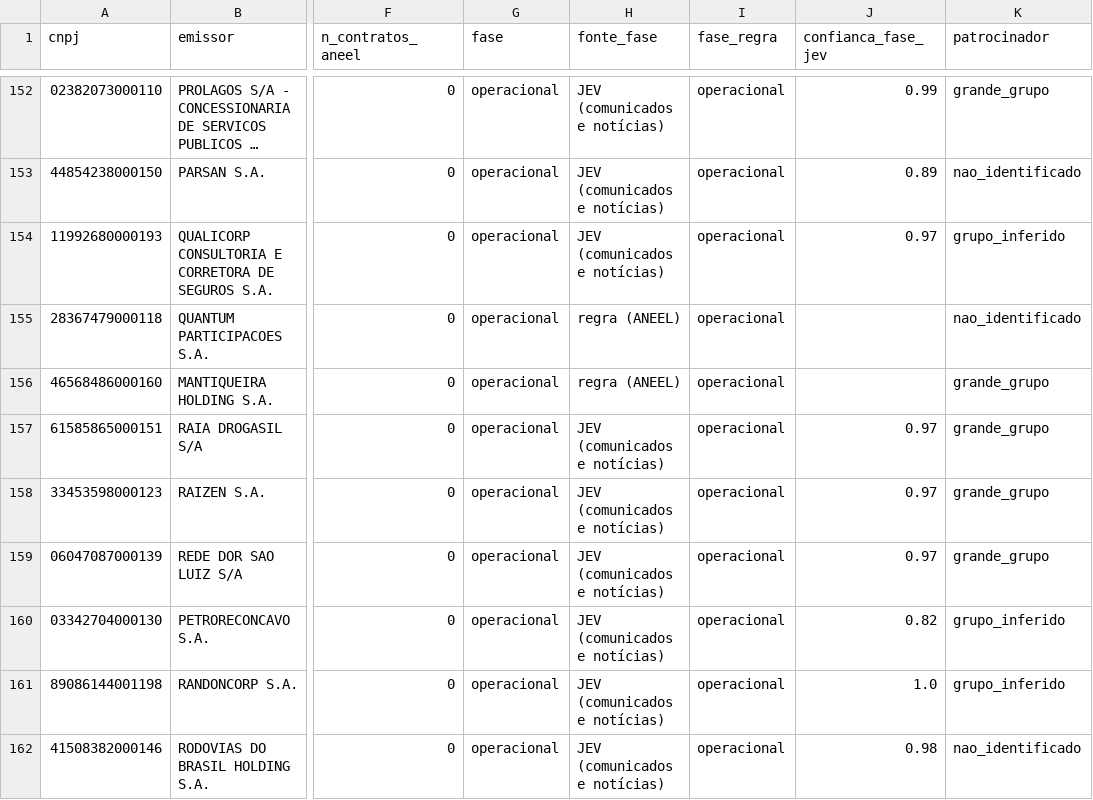
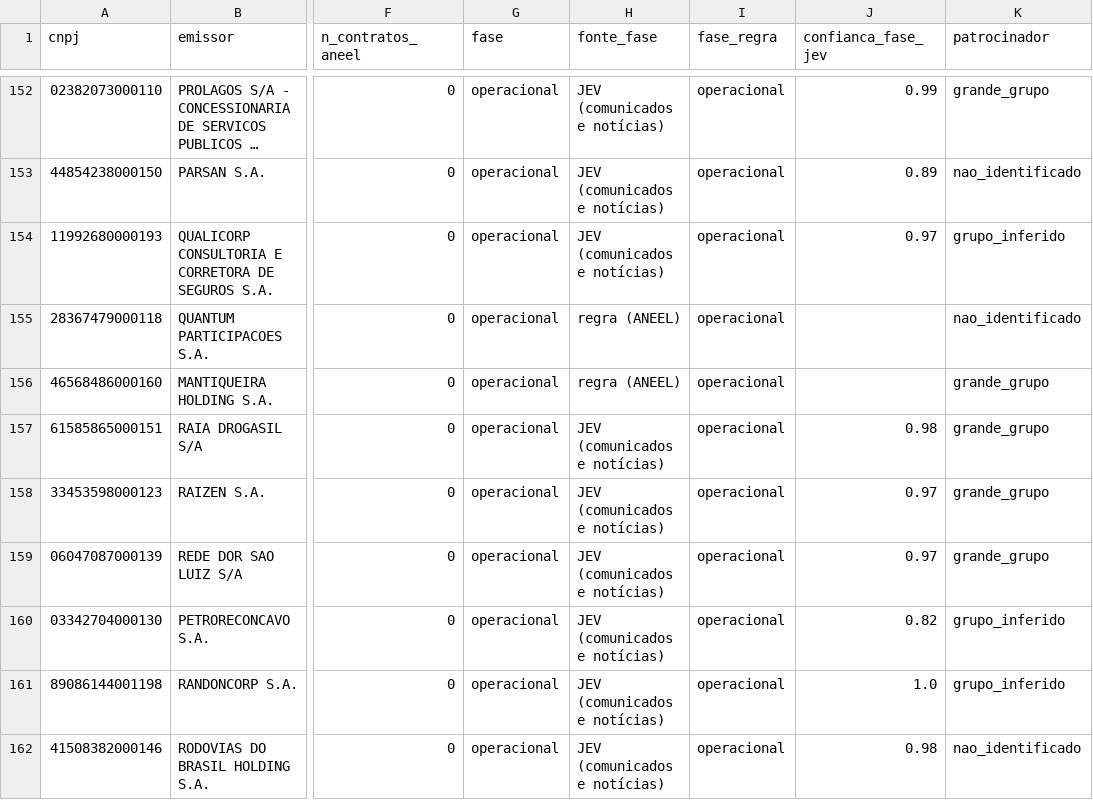
Before and after one commit to alissondpoliveira/grafo-credito, a CSV file: dados/derivados/atributos_emissor.csv, drawn as a sheet; only a part is shown, gaps mark what is left out; long unchanged cells end in …; the diff names each change by its address in the sheet, - before the commit and + after, or states it on an @@ line.

```diff
--- a/dados/derivados/atributos_emissor.csv
+++ b/dados/derivados/atributos_emissor.csv
-J157 (confianca_fase_jev): 0.97
+J157 (confianca_fase_jev): 0.98
```
Also changed, not shown: dados/derivados/jev/fila_revisao.csv, 6 other files.
